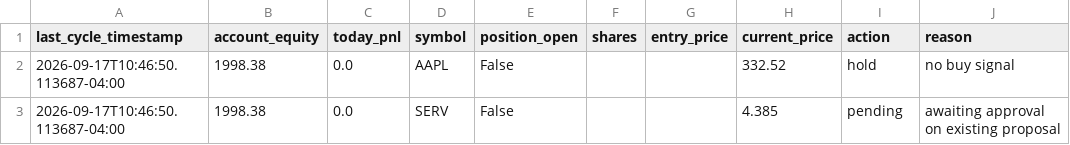
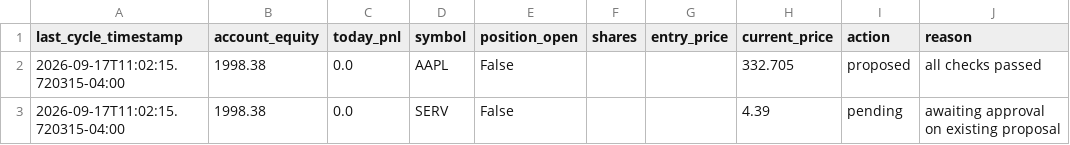
Before and after one commit to nguyenminhthanh0403-hub/graywind, a CSV file: dashboard-data/small/status.csv, drawn as a sheet.

```diff
--- a/dashboard-data/small/status.csv
+++ b/dashboard-data/small/status.csv
@@ -1,3 +1,3 @@
 last_cycle_timestamp,account_equity,today_pnl,symbol,position_open,shares,entry_price,current_price,action,reason
-2026-09-17T10:46:50.113687-04:00,1998.38,0.0,AAPL,False,,,332.52,hold,no buy signal
-2026-09-17T10:46:50.113687-04:00,1998.38,0.0,SERV,False,,,4.385,pending,awaiting approval on existing proposal
+2026-09-17T11:02:15.720315-04:00,1998.38,0.0,AAPL,False,,,332.705,proposed,all checks passed
+2026-09-17T11:02:15.720315-04:00,1998.38,0.0,SERV,False,,,4.39,pending,awaiting approval on existing proposal
```
Also changed, not shown: dashboard-data/small/equity_curve.csv, state/small/decision_log.csv, 2 other files.
